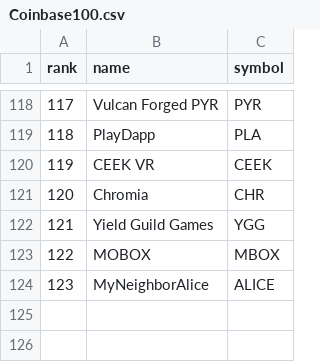
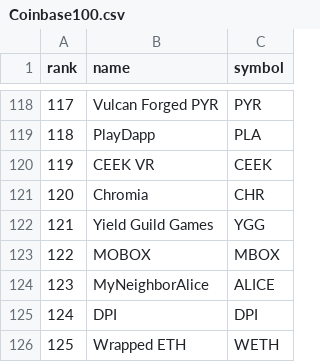
Before and after one commit to stefimaz/Numisma, a CSV file: Reference/Coinbase100.csv, drawn as a sheet; only a part is shown, gaps mark what is left out.

```diff
--- a/Reference/Coinbase100.csv
+++ b/Reference/Coinbase100.csv
@@ -124 +124,3 @@ rank,name,symbol
 123,MyNeighborAlice,ALICE
+124,DPI,DPI
+125,Wrapped ETH,WETH
```
Also changed, not shown: Reference/sampleETF.csv.
